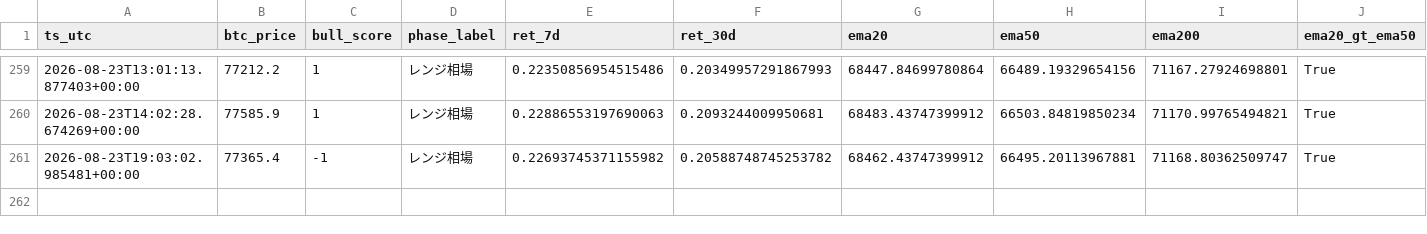
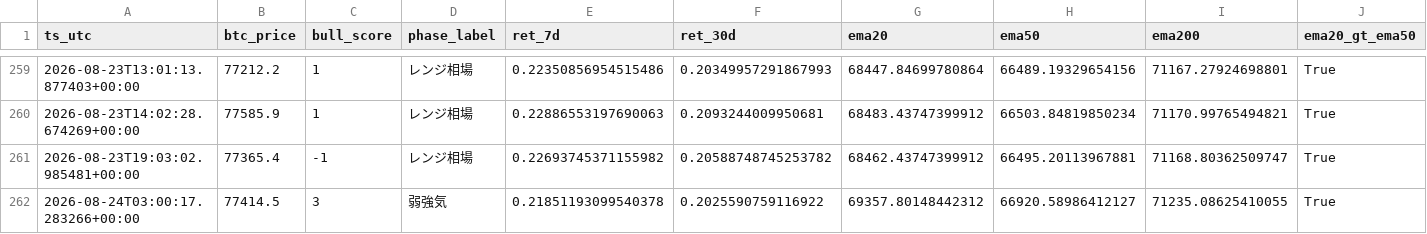
Before and after one commit to kmd0704/altcoin-pump-monitor, a CSV file: btc_phase_log.csv, drawn as a sheet; only a part is shown, gaps mark what is left out; rows hold the shown columns only; the diff names each change by its address in the sheet, - before the commit and + after, or states it on an @@ line.

```diff
--- a/btc_phase_log.csv
+++ b/btc_phase_log.csv
+row 262: 2026-08-24T03:00:17.283266+00:00 | 77414.5 | 3 | 弱強気 | 0.21851193099540378 | 0.2025590759116922 | 69357.80148442312 | 66920.58986412127 | 71235.08625410055 | True
```
Also changed, not shown: 1 other file.
